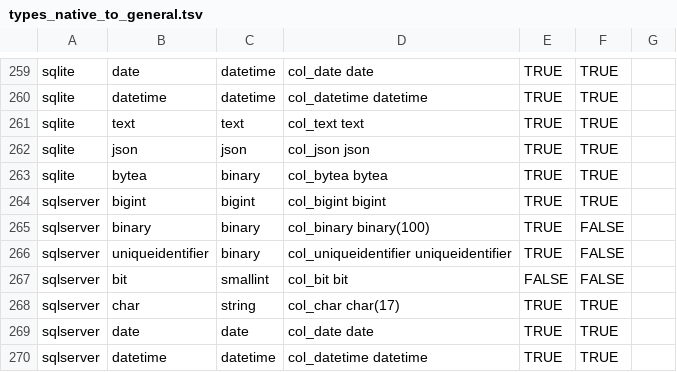
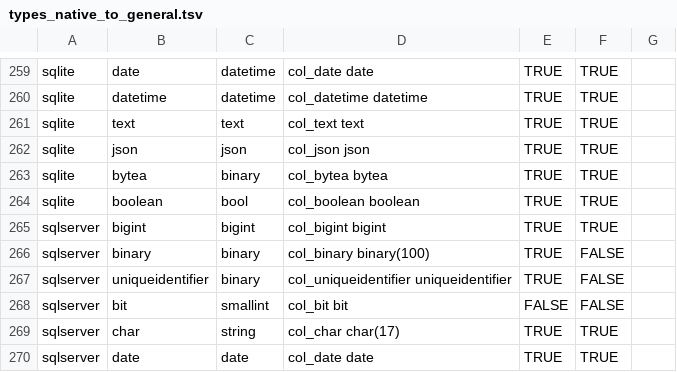
Before and after one commit to flarco/dbio, a TSV file: database/templates/types_native_to_general.tsv, drawn as a sheet; only a part is shown, gaps mark what is left out; the shorter side is filled out with more unchanged rows; the diff names each change by its address in the sheet, - before the commit and + after, or states it on an @@ line.

Commit message:
update sqlite type mapping [nt]

```diff
--- a/database/templates/types_native_to_general.tsv
+++ b/database/templates/types_native_to_general.tsv
+row 264: sqlite | boolean | bool | col_boolean boolean | TRUE | TRUE
```
